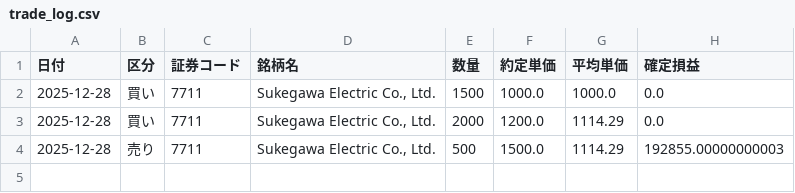
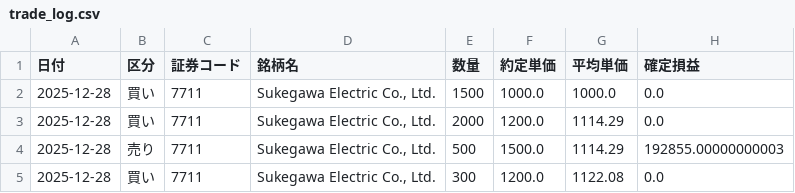
Before and after one commit to reiwa1019-cmyk/J_Phantom_Gear, a CSV file: trade_log.csv, drawn as a sheet.

Commit message:
Update trade_log.csv

```diff
--- a/trade_log.csv
+++ b/trade_log.csv
@@ -4 +4,2 @@
 2025-12-28,売り,7711,"Sukegawa Electric Co., Ltd.",500,1500.0,1114.29,192855.00000000003
+2025-12-28,買い,7711,"Sukegawa Electric Co., Ltd.",300,1200.0,1122.08,0.0
```
